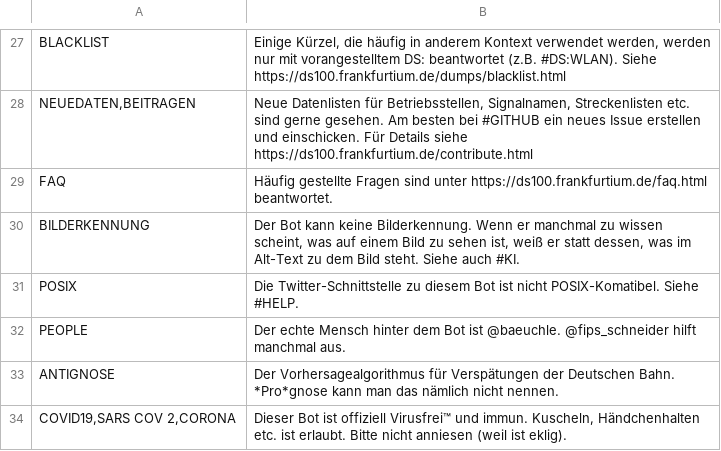
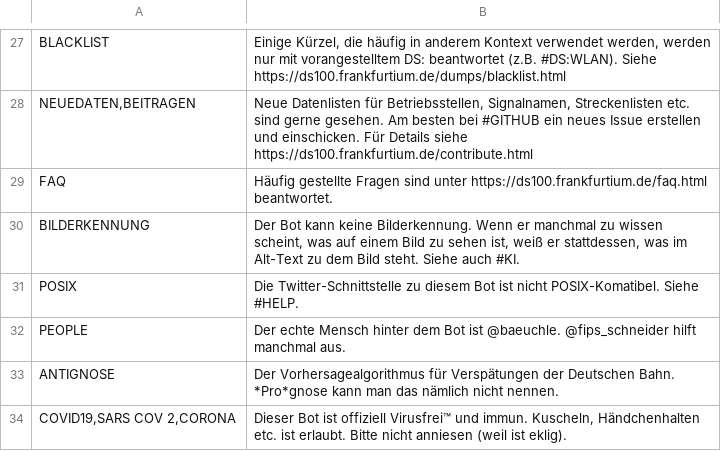
Before and after one commit to baeuchle/ds100bot, a CSV file: sources/bot.csv, drawn as a sheet; only a part is shown, gaps mark what is left out.

Commit message:
DATA/FIX #86 Typo
pylint score: 10.00
test score: A 64/0 F 11/0 R 100.0%

```diff
--- a/sources/bot.csv
+++ b/sources/bot.csv
@@ -29,3 +29,3 @@ NEUEDATEN,BEITRAGEN;Neue Datenlisten für Betriebsstellen, Signalnamen, Strecken
 FAQ;Häufig gestellte Fragen sind unter https://ds100.frankfurtium.de/faq.html beantwortet.
-BILDERKENNUNG;Der Bot kann keine Bilderkennung. Wenn er manchmal zu wissen scheint, was auf einem Bild zu sehen ist, weiß er statt dessen, was im Alt-Text zu dem Bild steht. Siehe auch #KI.
+BILDERKENNUNG;Der Bot kann keine Bilderkennung. Wenn er manchmal zu wissen scheint, was auf einem Bild zu sehen ist, weiß er stattdessen, was im Alt-Text zu dem Bild steht. Siehe auch #KI.
 POSIX;Die Twitter-Schnittstelle zu diesem Bot ist nicht POSIX-Komatibel. Siehe #HELP.
```
